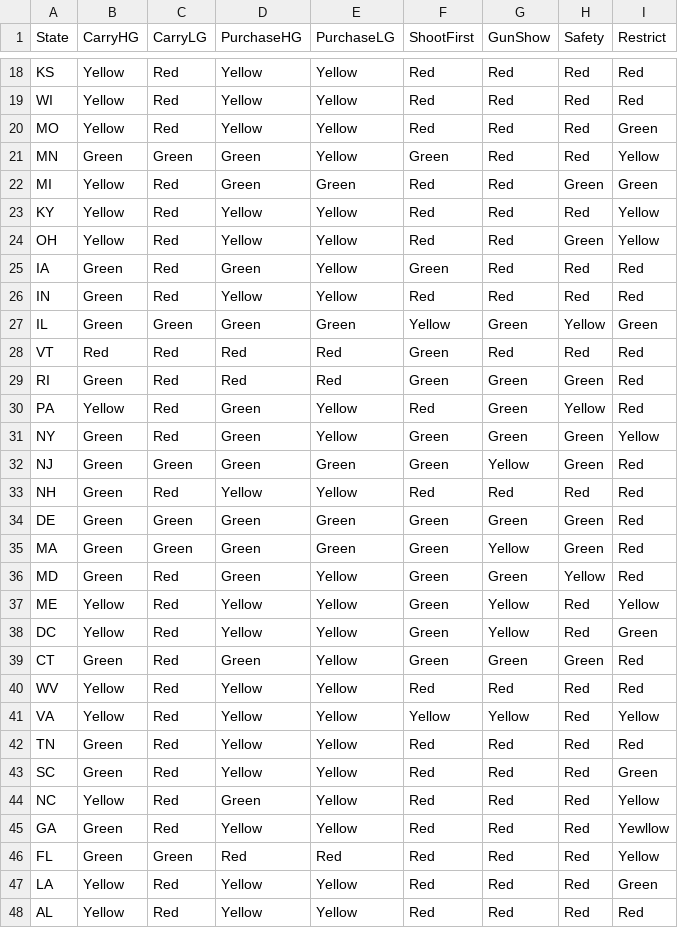
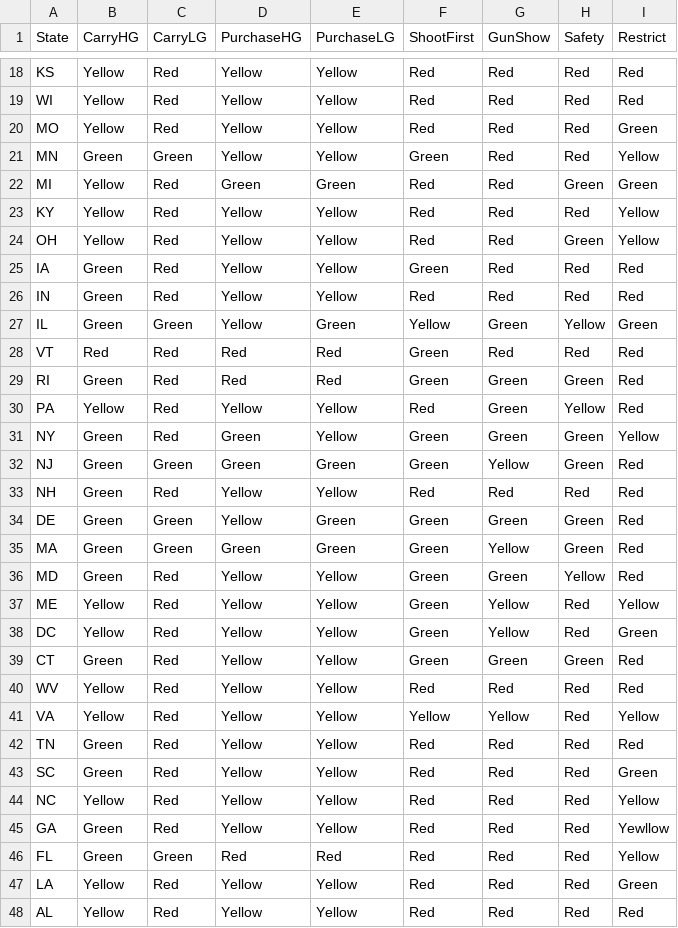
Before and after one commit to mwidjaja1/Crime2015, a CSV file: Laws/AllLaws.csv, drawn as a sheet; only a part is shown, gaps mark what is left out; the diff covers the shown part only.

```diff
--- a/Laws/AllLaws.csv
+++ b/Laws/AllLaws.csv
@@ -20,3 +20,3 @@ WI,Yellow,Red,Yellow,Yellow,Red,Red,Red,Red
 MO,Yellow,Red,Yellow,Yellow,Red,Red,Red,Green
-MN,Green,Green,Green,Yellow,Green,Red,Red,Yellow
+MN,Green,Green,Yellow,Yellow,Green,Red,Red,Yellow
 MI,Yellow,Red,Green,Green,Red,Red,Green,Green
@@ -24,8 +24,8 @@ KY,Yellow,Red,Yellow,Yellow,Red,Red,Red,Yellow
 OH,Yellow,Red,Yellow,Yellow,Red,Red,Green,Yellow
-IA,Green,Red,Green,Yellow,Green,Red,Red,Red
+IA,Green,Red,Yellow,Yellow,Green,Red,Red,Red
 IN,Green,Red,Yellow,Yellow,Red,Red,Red,Red
-IL,Green,Green,Green,Green,Yellow,Green,Yellow,Green
+IL,Green,Green,Yellow,Green,Yellow,Green,Yellow,Green
 VT,Red,Red,Red,Red,Green,Red,Red,Red
 RI,Green,Red,Red,Red,Green,Green,Green,Red
-PA,Yellow,Red,Green,Yellow,Red,Green,Yellow,Red
+PA,Yellow,Red,Yellow,Yellow,Red,Green,Yellow,Red
 NY,Green,Red,Green,Yellow,Green,Green,Green,Yellow
@@ -33,8 +33,8 @@ NJ,Green,Green,Green,Green,Green,Yellow,Green,Red
 NH,Green,Red,Yellow,Yellow,Red,Red,Red,Red
-DE,Green,Green,Green,Green,Green,Green,Green,Red
+DE,Green,Green,Yellow,Green,Green,Green,Green,Red
 MA,Green,Green,Green,Green,Green,Yellow,Green,Red
-MD,Green,Red,Green,Yellow,Green,Green,Yellow,Red
+MD,Green,Red,Yellow,Yellow,Green,Green,Yellow,Red
 ME,Yellow,Red,Yellow,Yellow,Green,Yellow,Red,Yellow
 DC,Yellow,Red,Yellow,Yellow,Green,Yellow,Red,Green
-CT,Green,Red,Green,Yellow,Green,Green,Green,Red
+CT,Green,Red,Yellow,Yellow,Green,Green,Green,Red
 WV,Yellow,Red,Yellow,Yellow,Red,Red,Red,Red
@@ -43,3 +43,3 @@ TN,Green,Red,Yellow,Yellow,Red,Red,Red,Red
 SC,Green,Red,Yellow,Yellow,Red,Red,Red,Green
-NC,Yellow,Red,Green,Yellow,Red,Red,Red,Yellow
+NC,Yellow,Red,Yellow,Yellow,Red,Red,Red,Yellow
 GA,Green,Red,Yellow,Yellow,Red,Red,Red,Yewllow
```
Also changed, not shown: 3 edited cells elsewhere in this file, 3 other files.
